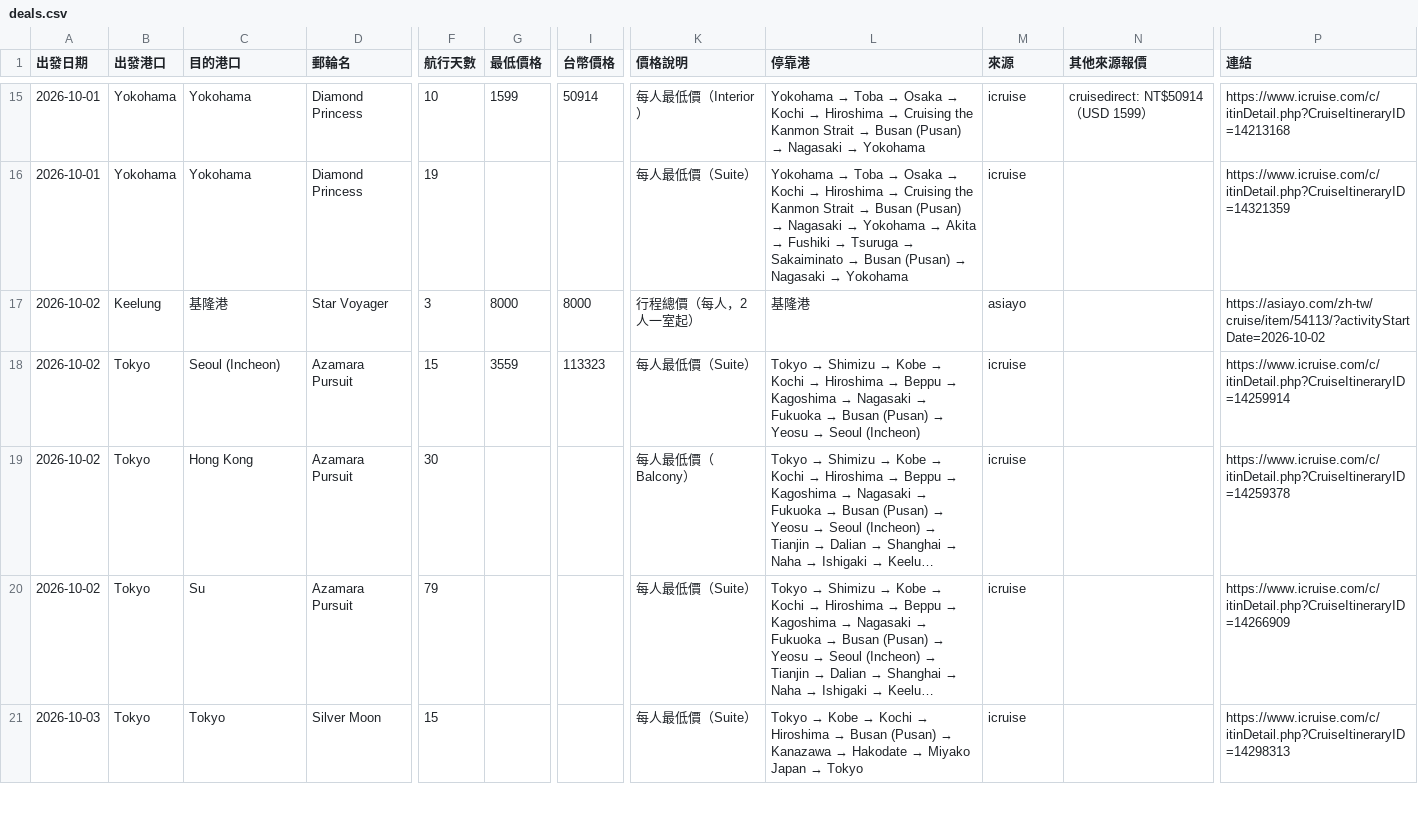
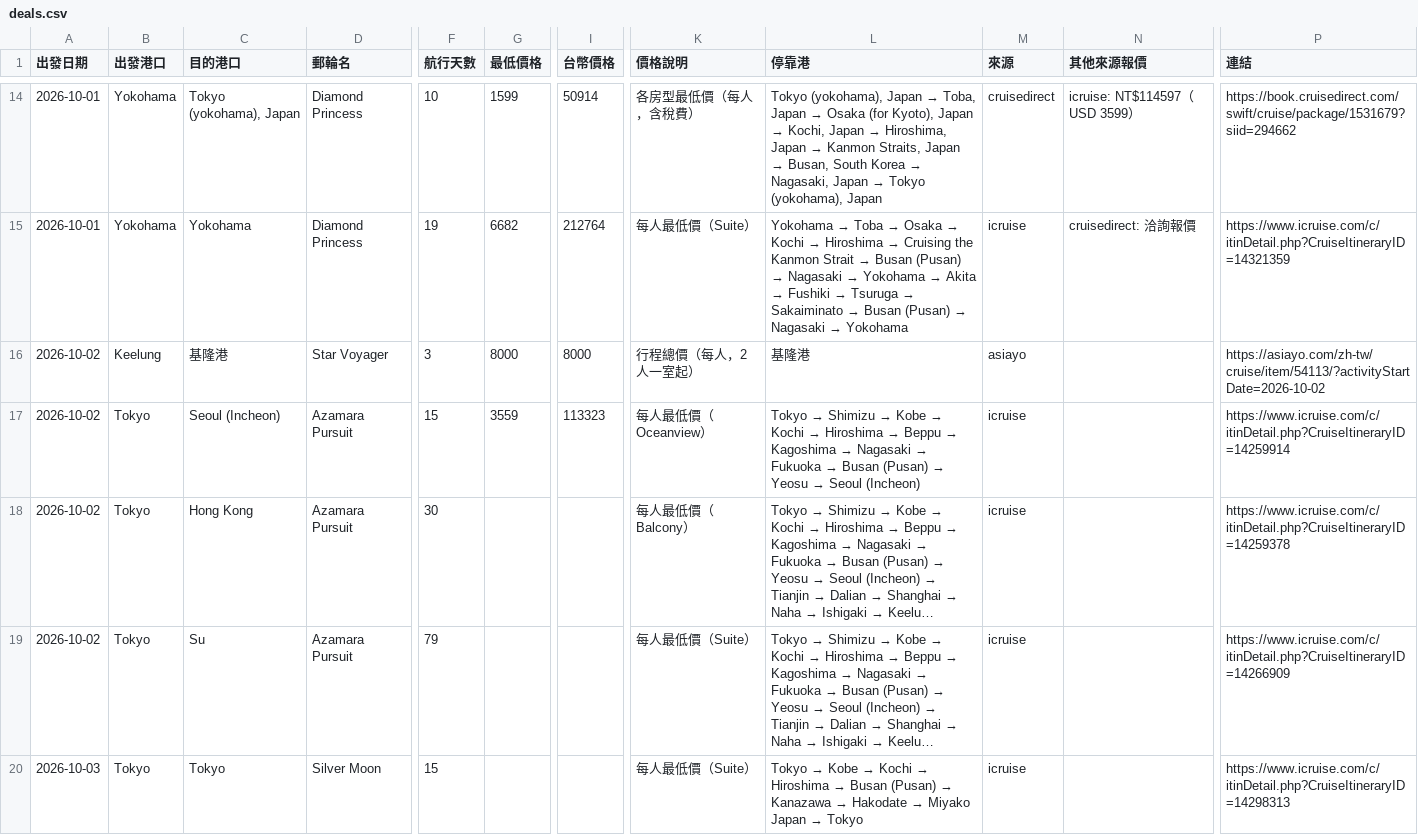
Before and after one commit to paladinlin1/cruise-deals, a CSV file: data/deals.csv, drawn as a sheet; only a part is shown, gaps mark what is left out; long unchanged cells end in …; addresses are those after the commit; the diff covers the shown part only; the diff names each change by its address in the sheet, - before the commit and + after, or states it on an @@ line.

```diff
--- a/data/deals.csv
+++ b/data/deals.csv
-C14 (目的港口): Yokohama
+C14 (目的港口): Tokyo (yokohama), Japan
-K14 (價格說明): 每人最低價（Interior）
+K14 (價格說明): 各房型最低價（每人，含稅費）
@@ L14 (停靠港): Yokohama → Toba → Osaka → Kochi → Hiroshima → Cruising the Kanmon Strait → Busan (Pusan) → Nagasaki → Yokohama → Tokyo (yokohama), Japan → Toba, Japan → Osaka (for Kyoto), Japan → Kochi, Japan → Hiroshima, Japan → Kanmon Straits, Japan → Busan, South Korea → Nagasaki, Japan → Tokyo (yokohama), Japan @@
-M14 (來源): icruise
+M14 (來源): cruisedirect
-N14 (其他來源報價): cruisedirect: NT$50914（USD 1599）
+N14 (其他來源報價): icruise: NT$114597（USD 3599）
-P14 (連結): https://www.icruise.com/c/itinDetail.php?CruiseItineraryID=14213168
+P14 (連結): https://book.cruisedirect.com/swift/cruise/package/1531679?siid=294662
-G15 (最低價格): (empty)
+G15 (最低價格): 6682
-I15 (台幣價格): (empty)
+I15 (台幣價格): 212764
-N15 (其他來源報價): (empty)
+N15 (其他來源報價): cruisedirect: 洽詢報價
-K17 (價格說明): 每人最低價（Suite）
+K17 (價格說明): 每人最低價（Oceanview）
```
Also changed, not shown: 1 added row, 2 removed rows and 41 edited cells elsewhere in this file, 3 other files.
